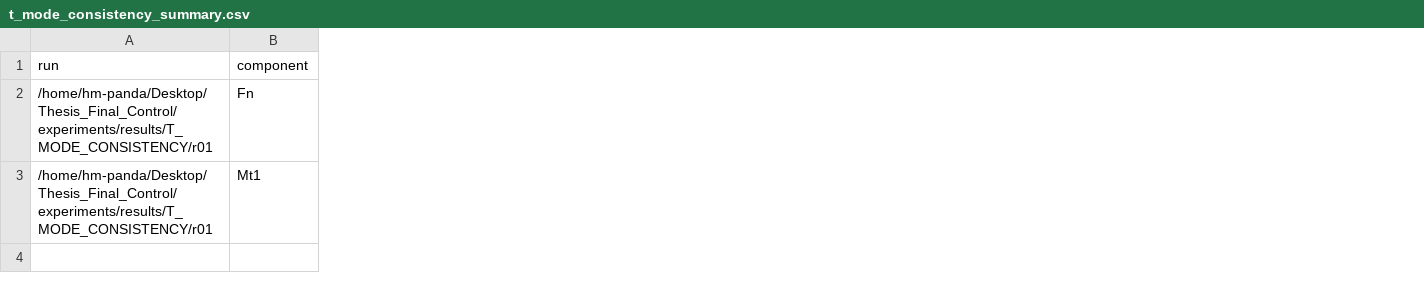
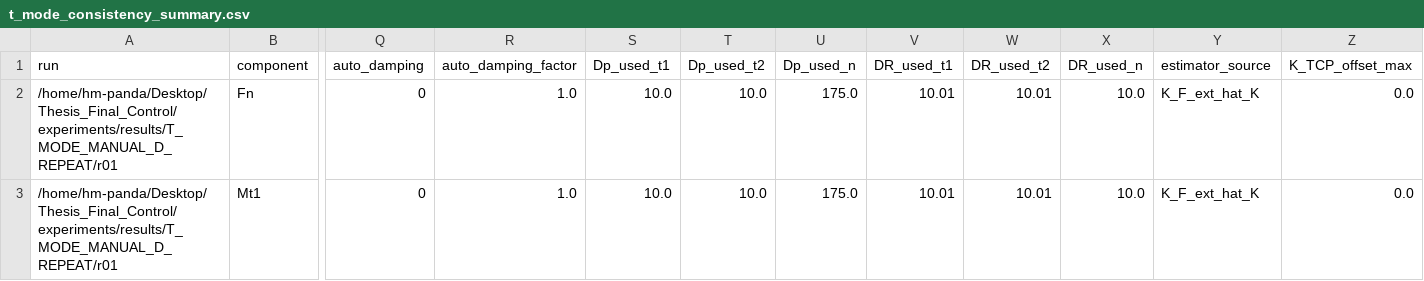
Before and after one commit to heykel95-lab/MyOwn, a CSV file: professoremail/t_mode_consistency_summary.csv, drawn as a sheet; only a part is shown, gaps mark what is left out; the diff covers the shown part only; the diff names each change by its address in the sheet, - before the commit and + after, or states it on an @@ line.

Commit message:
Finalize professor email consistency figures

```diff
--- a/professoremail/t_mode_consistency_summary.csv
+++ b/professoremail/t_mode_consistency_summary.csv
+column Q (auto_damping), rows 2-3: 0 | 0
+column R (auto_damping_factor), rows 2-3: 1.0 | 1.0
+column S (Dp_used_t1), rows 2-3: 10.0 | 10.0
+column T (Dp_used_t2), rows 2-3: 10.0 | 10.0
+column U (Dp_used_n), rows 2-3: 175.0 | 175.0
+column V (DR_used_t1), rows 2-3: 10.01 | 10.01
+column W (DR_used_t2), rows 2-3: 10.01 | 10.01
+column X (DR_used_n), rows 2-3: 10.0 | 10.0
+column Y (estimator_source), rows 2-3: K_F_ext_hat_K | K_F_ext_hat_K
+column Z (K_TCP_offset_max), rows 2-3: 0.0 | 0.0
-A2:A3 (run): /home/hm-panda/Desktop/Thesis_Final_Control/experiments/results/T_MODE_CONSISTENCY/r01
+A2:A3 (run): /home/hm-panda/Desktop/Thesis_Final_Control/experiments/results/T_MODE_MANUAL_D_REPEAT/r01
```
Also changed, not shown: 2 added columns and 24 edited cells elsewhere in this file, 13 other files.
